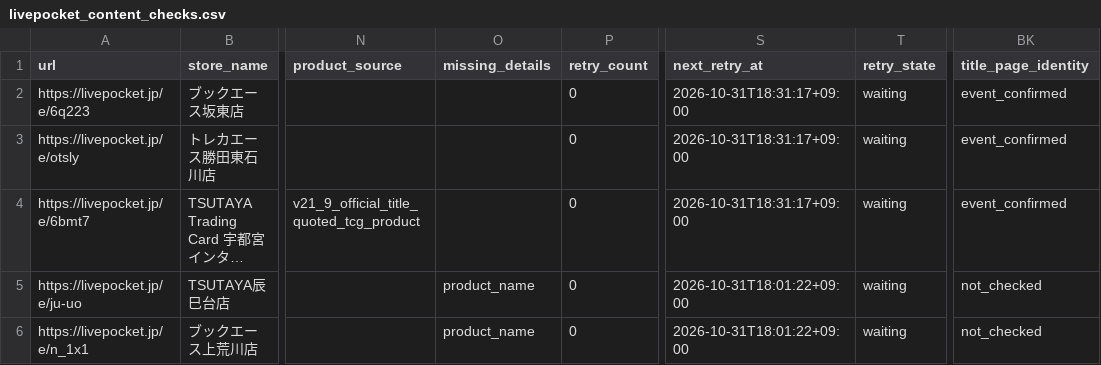
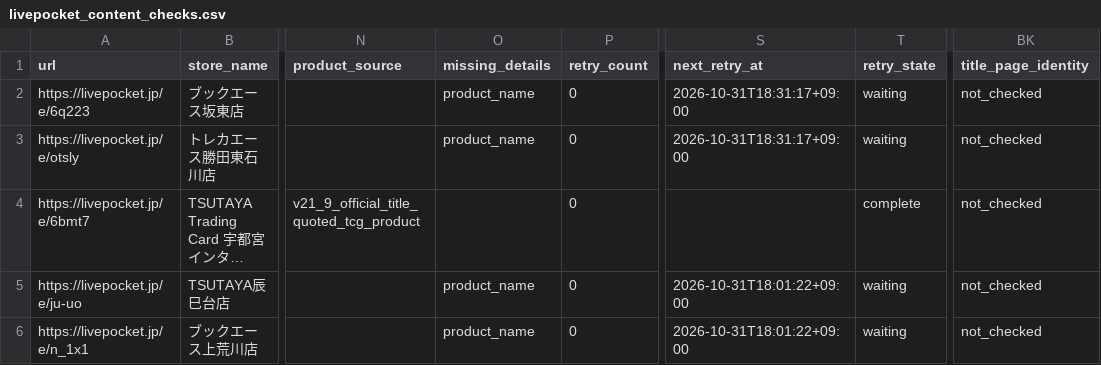
Before and after one commit to ttttt-9554/pokeca-map, a CSV file: livepocket_content_checks.csv, drawn as a sheet; only a part is shown, gaps mark what is left out; long unchanged cells end in …; the diff names each change by its address in the sheet, - before the commit and + after, or states it on an @@ line.

```diff
--- a/livepocket_content_checks.csv
+++ b/livepocket_content_checks.csv
-O2:O3 (missing_details): (empty)
+O2:O3 (missing_details): product_name
-BK2:BK4 (title_page_identity): event_confirmed
+BK2:BK4 (title_page_identity): not_checked
-S4 (next_retry_at): 2026-10-31T18:31:17+09:00
+S4 (next_retry_at): (empty)
-T4 (retry_state): waiting
+T4 (retry_state): complete
```
Also changed, not shown: 3 other files.
